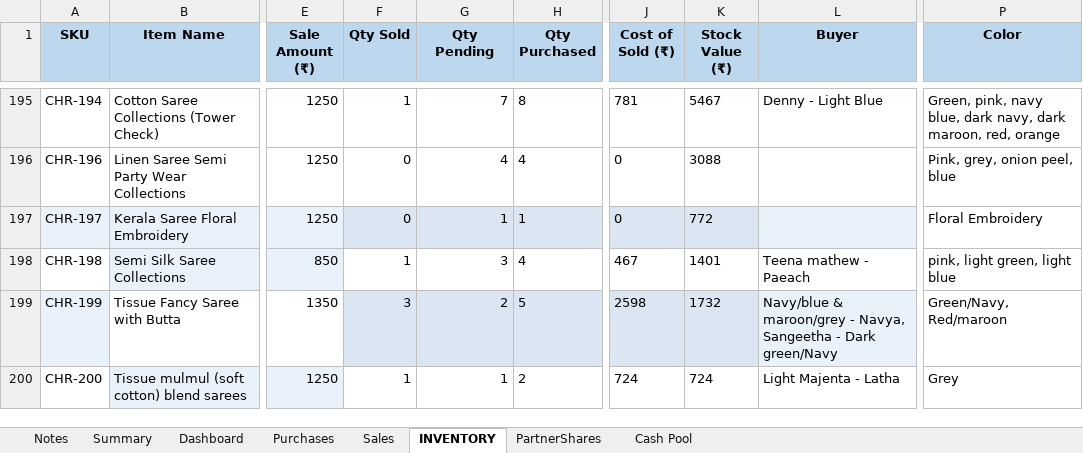
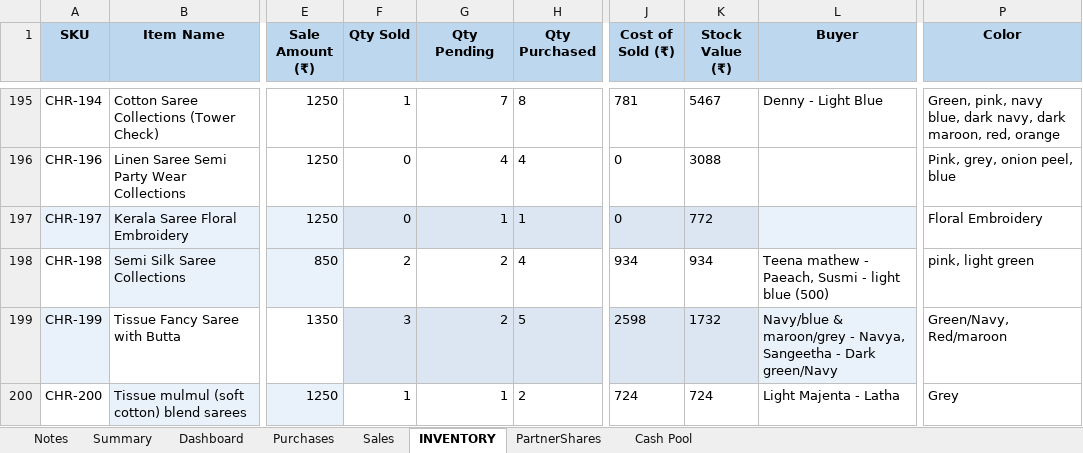
Before and after one commit to anoopp87/chiraath-partner-dashboard, an Excel workbook: docs/Chiraath-Summary-Sep26.xlsx, sheet INVENTORY, drawn as a sheet; only a part is shown, gaps mark what is left out; values as stored, in another font and other column widths than the file's, no borders; the diff covers the shown part only; the diff names each change by its address in the sheet, - before the commit and + after, or states it on an @@ line.

```diff
--- a/docs/Chiraath-Summary-Sep26.xlsx (sheet INVENTORY)
+++ b/docs/Chiraath-Summary-Sep26.xlsx (sheet INVENTORY)
-F198 (Qty Sold): 1
+F198 (Qty Sold): 2
-G198 (Qty Pending): 3
+G198 (Qty Pending): 2
-J198 (Cost of Sold (₹)): 467
+J198 (Cost of Sold (₹)): 934
-K198 (Stock Value (₹)): 1401
+K198 (Stock Value (₹)): 934
-L198 (Buyer): Teena mathew - Paeach
+L198 (Buyer): Teena mathew - Paeach, Susmi - light blue (500)
-P198 (Color): pink, light green, light blue
+P198 (Color): pink, light green
```
Also changed, not shown: 17 edited cells and cell formats elsewhere in this sheet, sheet Summary, sheet Sales, sheet Dashboard, sheet PartnerShares, sheet Cash Pool, sheet Purchases, charts or pictures, input/Chiraath - Business Summary.xlsx, 5 other files.
